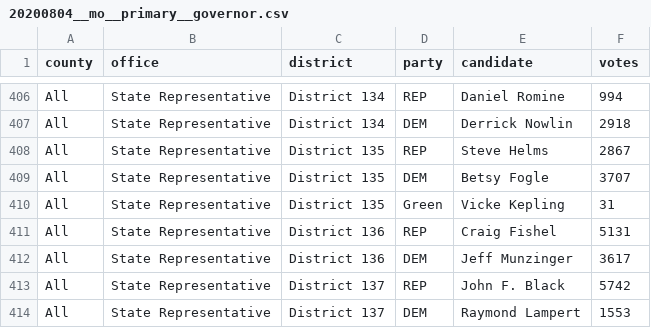
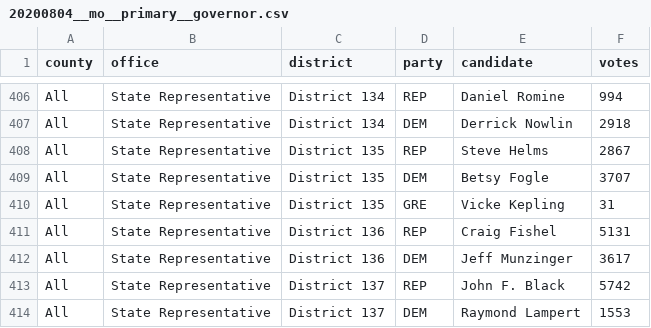
Before and after one commit to openelections/openelections-data-mo, a CSV file: 2020/20200804__mo__primary__governor.csv, drawn as a sheet; only a part is shown, gaps mark what is left out; the diff covers the shown part only.

Commit message:
Update to party abbrevs GRE/CON

```diff
--- a/2020/20200804__mo__primary__governor.csv
+++ b/2020/20200804__mo__primary__governor.csv
@@ -417,3 +417,3 @@ All,State Representative  ,District 135  ,REP,Steve Helms,2867
 All,State Representative  ,District 135  ,DEM,Betsy Fogle,3707
-All,State Representative  ,District 135  ,Green,Vicke Kepling,31
+All,State Representative  ,District 135  ,GRE,Vicke Kepling,31
 All,State Representative ,District 136 ,REP,Craig Fishel,5131
```
Also changed, not shown: 8 edited cells elsewhere in this file.
